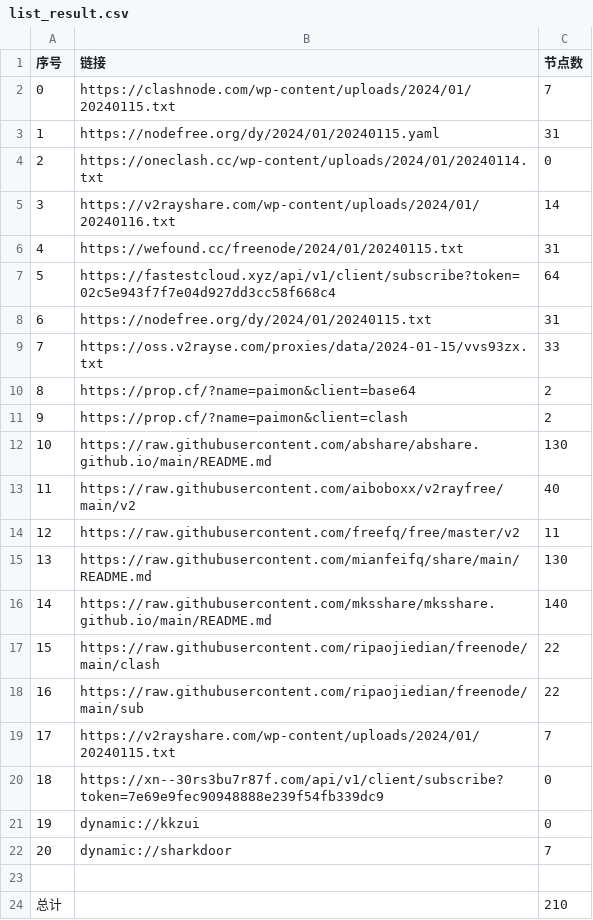
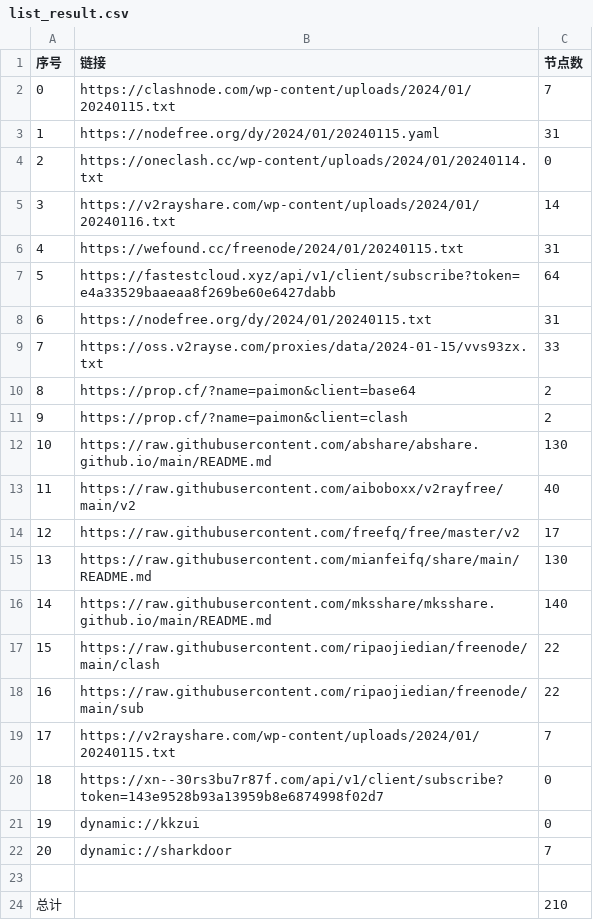
Before and after one commit to hdrafyy/NoMoreWalls, a CSV file: list_result.csv, drawn as a sheet.

```diff
--- a/list_result.csv
+++ b/list_result.csv
@@ -6,3 +6,3 @@
 4,https://wefound.cc/freenode/2024/01/20240115.txt,31
-5,https://fastestcloud.xyz/api/v1/client/subscribe?token=02c5e943f7f7e04d927dd3cc58f668c4,64
+5,https://fastestcloud.xyz/api/v1/client/subscribe?token=e4a33529baaeaa8f269be60e6427dabb,64
 6,https://nodefree.org/dy/2024/01/20240115.txt,31
@@ -13,3 +13,3 @@
 11,https://raw.githubusercontent.com/aiboboxx/v2rayfree/main/v2,40
-12,https://raw.githubusercontent.com/freefq/free/master/v2,11
+12,https://raw.githubusercontent.com/freefq/free/master/v2,17
 13,https://raw.githubusercontent.com/mianfeifq/share/main/README.md,130
@@ -19,3 +19,3 @@
 17,https://v2rayshare.com/wp-content/uploads/2024/01/20240115.txt,7
-18,https://xn--30rs3bu7r87f.com/api/v1/client/subscribe?token=7e69e9fec90948888e239f54fb339dc9,0
+18,https://xn--30rs3bu7r87f.com/api/v1/client/subscribe?token=143e9528b93a13959b8e6874998f02d7,0
 19,dynamic://kkzui,0
```
Also changed, not shown: 11 other files.
